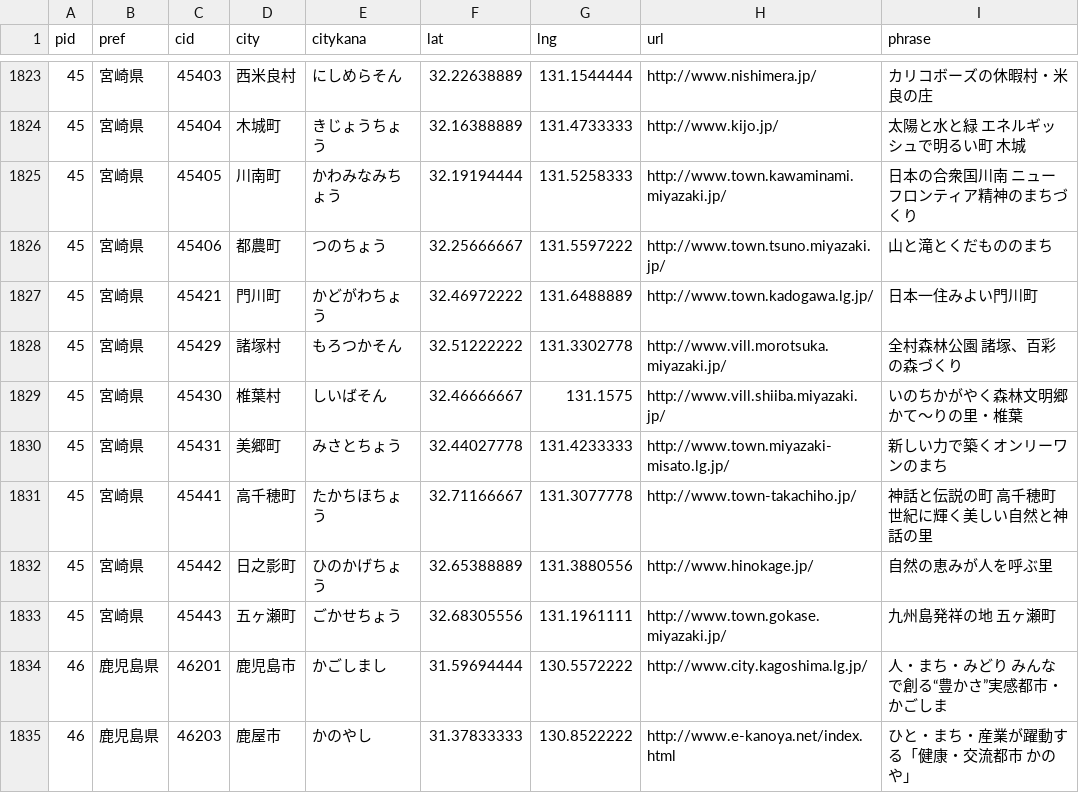
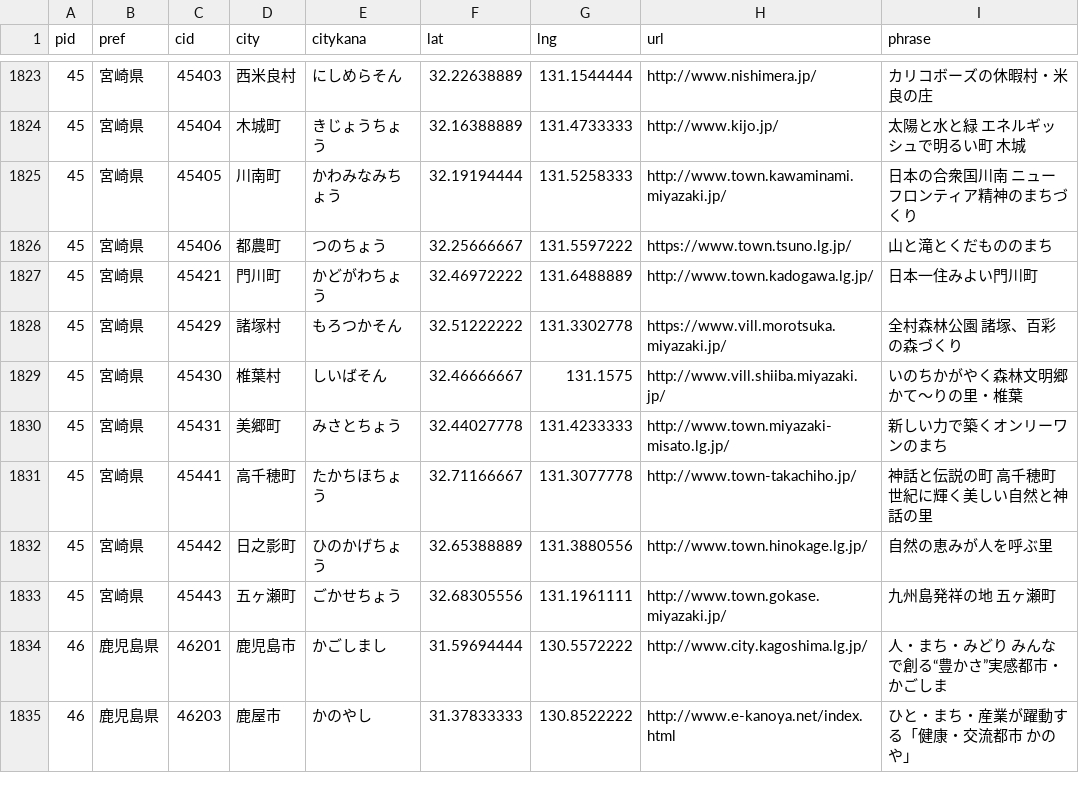
Before and after one commit to kentaro110u/localgovjp, a CSV file: localgovjp-utf8.csv, drawn as a sheet; only a part is shown, gaps mark what is left out; the diff covers the shown part only.

Commit message:
update data

```diff
--- a/localgovjp-utf8.csv
+++ b/localgovjp-utf8.csv
@@ -1825,5 +1825,5 @@ pid,pref,cid,city,citykana,lat,lng,url,phrase
 "45","宮崎県","45405","川南町","かわみなみちょう","32.19194444","131.5258333","http://www.town.kawaminami.miyazaki.jp/","日本の合衆国川南　ニューフロンティア精神のまちづくり"
-"45","宮崎県","45406","都農町","つのちょう","32.25666667","131.5597222","http://www.town.tsuno.miyazaki.jp/","山と滝とくだもののまち"
+"45","宮崎県","45406","都農町","つのちょう","32.25666667","131.5597222","https://www.town.tsuno.lg.jp/","山と滝とくだもののまち"
 "45","宮崎県","45421","門川町","かどがわちょう","32.46972222","131.6488889","http://www.town.kadogawa.lg.jp/","日本一住みよい門川町"
-"45","宮崎県","45429","諸塚村","もろつかそん","32.51222222","131.3302778","http://www.vill.morotsuka.miyazaki.jp/","全村森林公園　諸塚、百彩の森づくり"
+"45","宮崎県","45429","諸塚村","もろつかそん","32.51222222","131.3302778","https://www.vill.morotsuka.miyazaki.jp/","全村森林公園　諸塚、百彩の森づくり"
 "45","宮崎県","45430","椎葉村","しいばそん","32.46666667","131.1575","http://www.vill.shiiba.miyazaki.jp/","いのちかがやく森林文明郷　　かて～りの里・椎葉"
@@ -1831,3 +1831,3 @@ pid,pref,cid,city,citykana,lat,lng,url,phrase
 "45","宮崎県","45441","高千穂町","たかちほちょう","32.71166667","131.3077778","http://www.town-takachiho.jp/","神話と伝説の町 高千穂町　世紀に輝く美しい自然と神話の里"
-"45","宮崎県","45442","日之影町","ひのかげちょう","32.65388889","131.3880556","http://www.hinokage.jp/","自然の恵みが人を呼ぶ里"
+"45","宮崎県","45442","日之影町","ひのかげちょう","32.65388889","131.3880556","http://www.town.hinokage.lg.jp/","自然の恵みが人を呼ぶ里"
 "45","宮崎県","45443","五ヶ瀬町","ごかせちょう","32.68305556","131.1961111","http://www.town.gokase.miyazaki.jp/","九州島発祥の地　五ヶ瀬町"
```
Also changed, not shown: 1 added row, 1 removed row and 106 edited cells elsewhere in this file, 2 other files.
